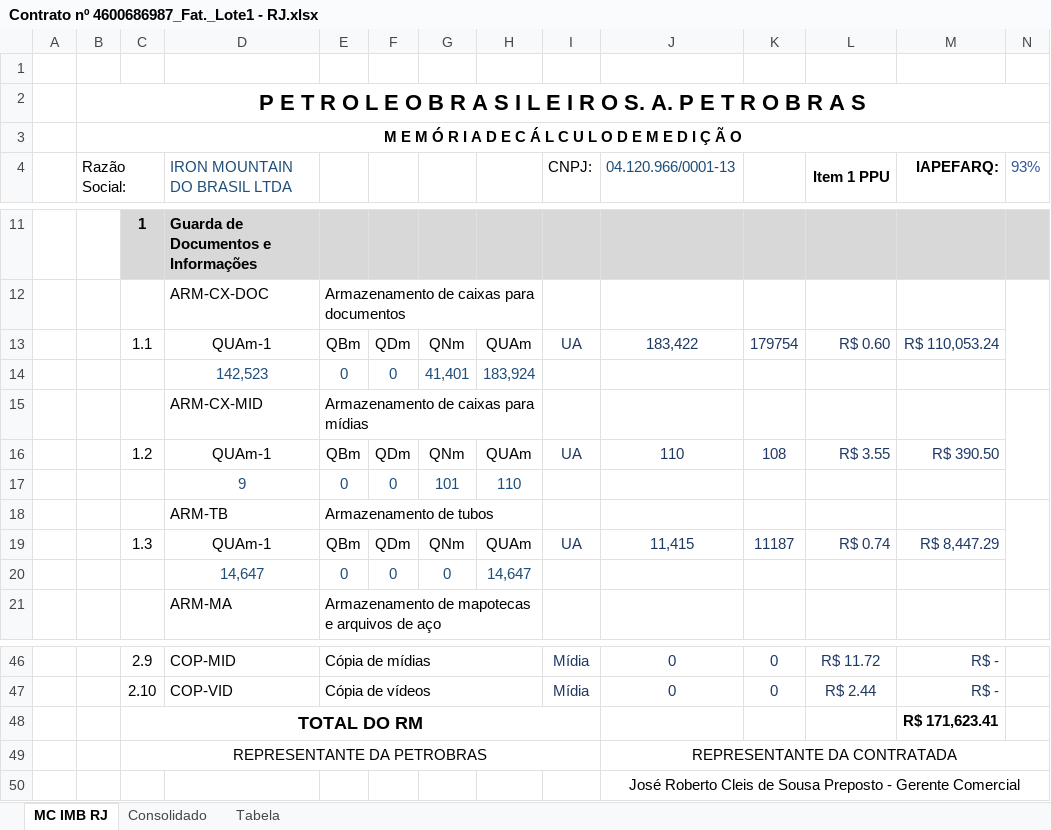
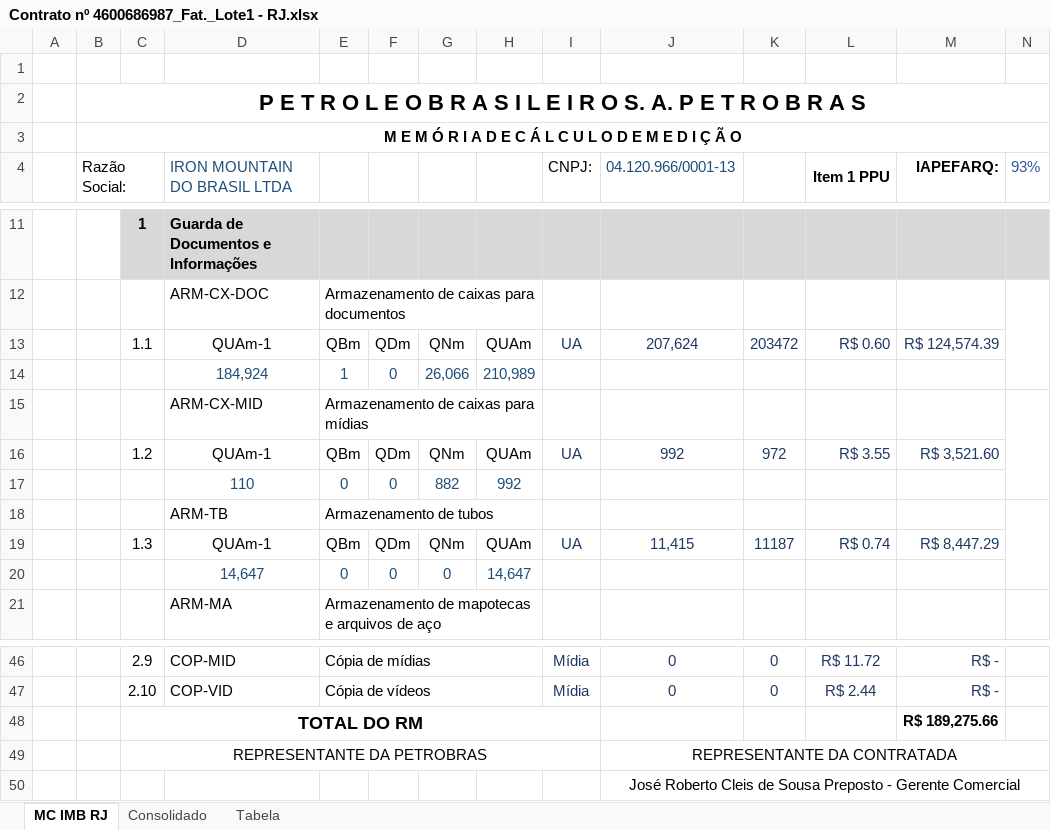
Before and after one commit to thelmosym/PainelNovo, an Excel workbook: Medição - Contratada/IRON/Contrato nº 4600686987_Fat._Lote1 - RJ.xlsx, sheet MC IMB RJ, drawn as a sheet; only a part is shown, gaps mark what is left out; values as stored, in another font and other column widths than the file's, no borders; removed rows and columns are numbered as before the commit, all else as after; the diff names each change by its address in the sheet, - before the commit and + after, or states it on an @@ line.

```diff
--- a/Medição - Contratada/IRON/Contrato nº 4600686987_Fat._Lote1 - RJ.xlsx (sheet MC IMB RJ)
+++ b/Medição - Contratada/IRON/Contrato nº 4600686987_Fat._Lote1 - RJ.xlsx (sheet MC IMB RJ)
-J13 (04.120.966/0001-13): 183,422
+J13 (04.120.966/0001-13): 207,624
-K13: 179754
+K13: 203472
-M13 (IAPEFARQ:): R$ 110,053.24
+M13 (IAPEFARQ:): R$ 124,574.39
-row 14:  |  |  | 142,523 | 0 | 0 | 41,401 | 183,924
+row 14:  |  |  | 184,924 | 1 | 0 | 26,066 | 210,989
-J16 (04.120.966/0001-13): 110
+J16 (04.120.966/0001-13): 992
-K16: 108
+K16: 972
-M16 (IAPEFARQ:): R$ 390.50
+M16 (IAPEFARQ:): R$ 3,521.60
-row 17:  |  |  | 9 | 0 | 0 | 101 | 110
+row 17:  |  |  | 110 | 0 | 0 | 882 | 992
-M48 (IAPEFARQ:): R$ 171,623.41
+M48 (IAPEFARQ:): R$ 189,275.66
```
Also changed, not shown: sheet Consolidado, Medição - Contratada/IRON/Contrato nº 4600686987_Fat._Lote1 - ES.xlsx, Medição - Contratada/IRON/Contrato nº 4600686987_Fat._Lote1 - SP.xlsx, 40 other files.
